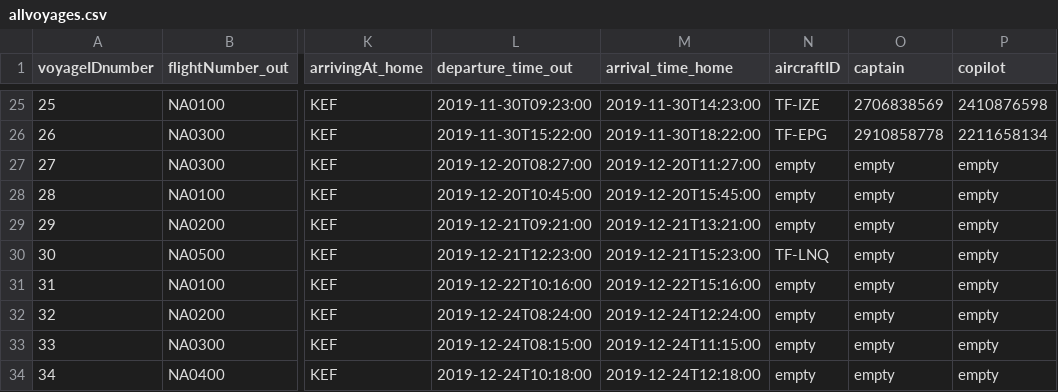
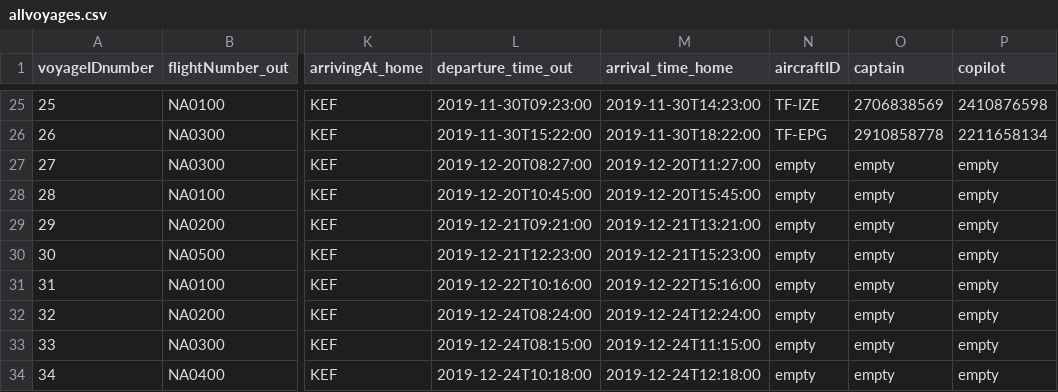
Before and after one commit to helenaj18/Dagb-k, a CSV file: NaNair/UPDATEDSTUDENTDATA/allvoyages.csv, drawn as a sheet; only a part is shown, gaps mark what is left out; the diff names each change by its address in the sheet, - before the commit and + after, or states it on an @@ line.

```diff
--- a/NaNair/UPDATEDSTUDENTDATA/allvoyages.csv
+++ b/NaNair/UPDATEDSTUDENTDATA/allvoyages.csv
-N30 (aircraftID): TF-LNQ
+N30 (aircraftID): empty
```
Also changed, not shown: NaNair/UPDATEDSTUDENTDATA/AircraftType.csv, NaNair/UPDATEDSTUDENTDATA/Crew.csv, 1 other file.
